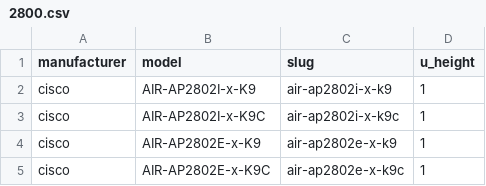
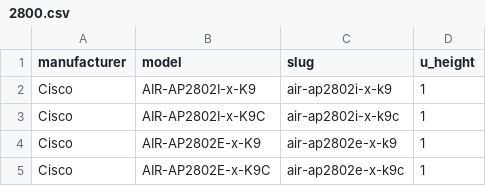
Before and after one commit to WilliamMarti/netbox-device-types, a CSV file: cisco/access-points/2800.csv, drawn as a sheet.

```diff
--- a/cisco/access-points/2800.csv
+++ b/cisco/access-points/2800.csv
@@ -1,5 +1,5 @@
 manufacturer,model,slug,u_height
-cisco,AIR-AP2802I-x-K9,air-ap2802i-x-k9,1
-cisco,AIR-AP2802I-x-K9C,air-ap2802i-x-k9c,1
-cisco,AIR-AP2802E-x-K9,air-ap2802e-x-k9,1
-cisco,AIR-AP2802E-x-K9C,air-ap2802e-x-k9c,1
+Cisco,AIR-AP2802I-x-K9,air-ap2802i-x-k9,1
+Cisco,AIR-AP2802I-x-K9C,air-ap2802i-x-k9c,1
+Cisco,AIR-AP2802E-x-K9,air-ap2802e-x-k9,1
+Cisco,AIR-AP2802E-x-K9C,air-ap2802e-x-k9c,1
```
Also changed, not shown: cisco/access-points/3800.csv, 5 other files.
